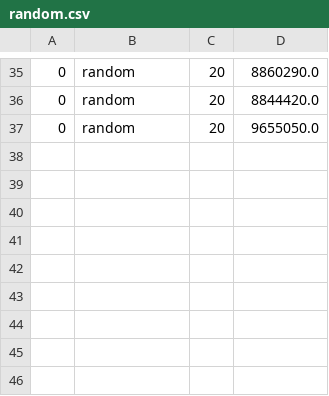
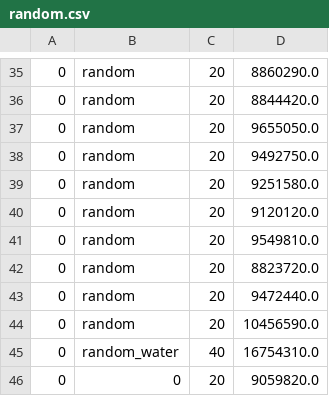
Before and after one commit to zoebreed/Amstelhaege, a CSV file: results/random.csv, drawn as a sheet; only a part is shown, gaps mark what is left out.

Commit message:
random_water en user_input

```diff
--- a/results/random.csv
+++ b/results/random.csv
@@ -37 +37,10 @@
 0,random,20,9655050.0
+0,random,20,9492750.0
+0,random,20,9251580.0
+0,random,20,9120120.0
+0,random,20,9549810.0
+0,random,20,8823720.0
+0,random,20,9472440.0
+0,random,20,10456590.0
+0,random_water,40,16754310.0
+0,0,20,9059820.0
```
Also changed, not shown: results/output.csv, 12 other files.
